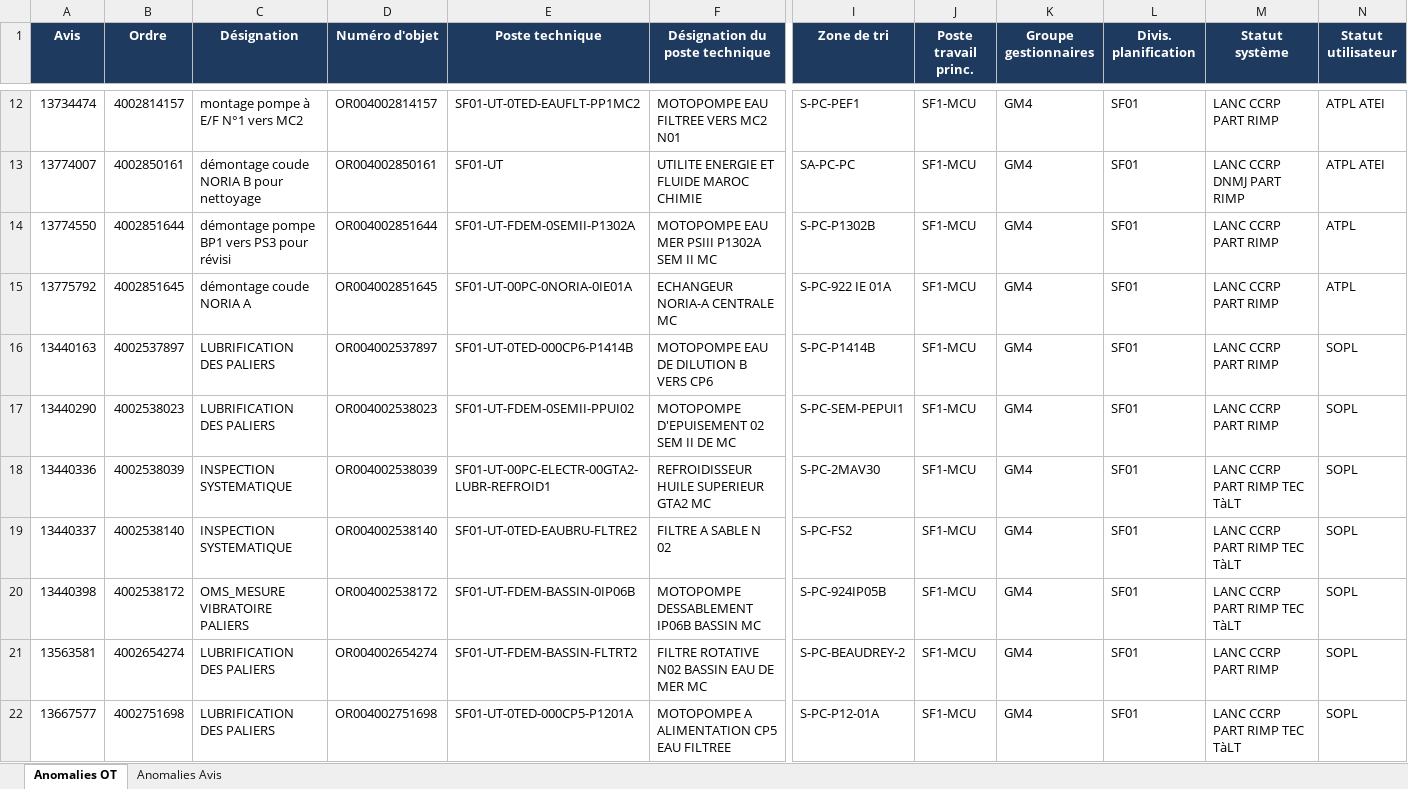
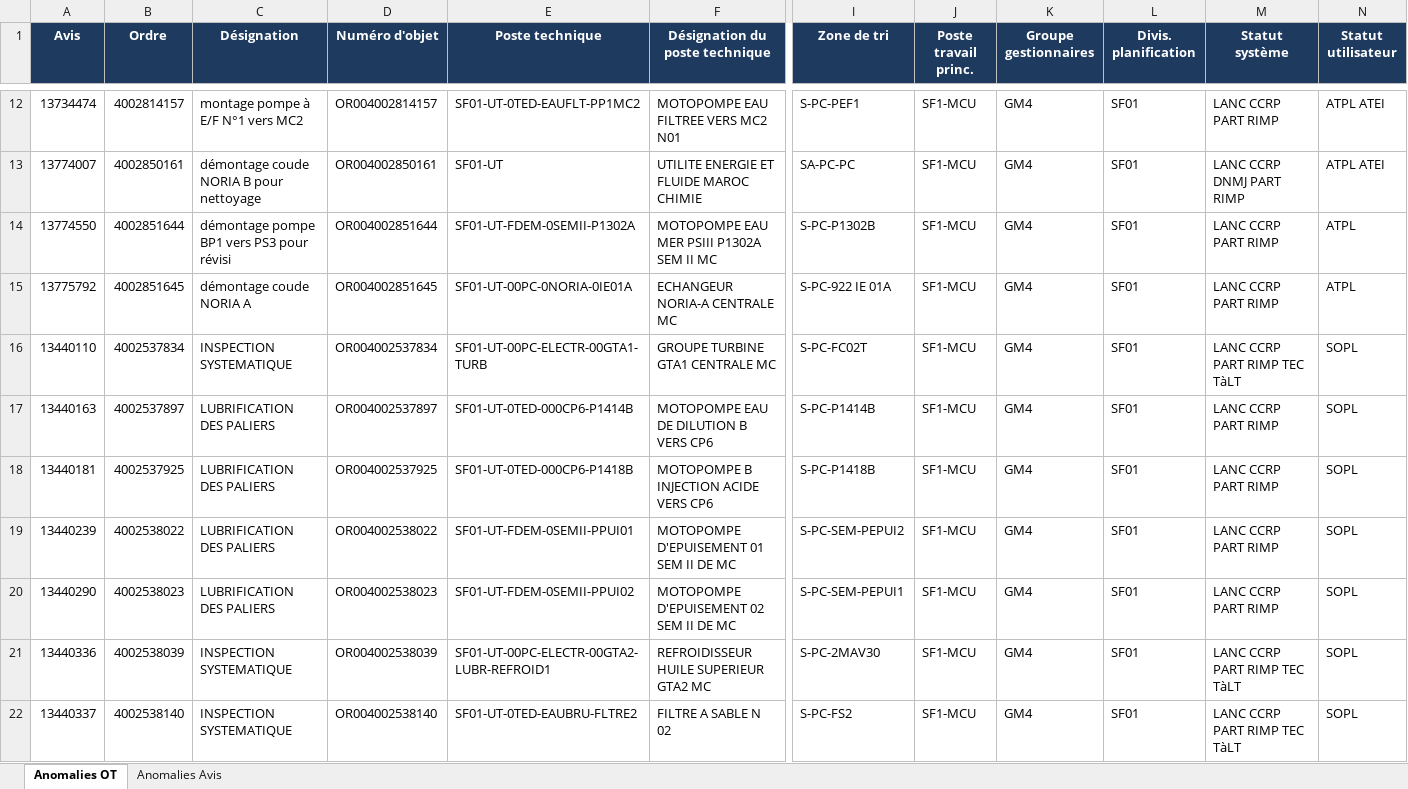
Before and after one commit to domudata/ocp_kpis, an Excel workbook: presentation/SF1-MCU/anomalies.xlsx, sheet Anomalies OT, drawn as a sheet; only a part is shown, gaps mark what is left out; the shorter side is filled out with more unchanged rows; values as stored, in another font and other column widths than the file's, no borders; rows hold the shown columns only; the diff covers the shown part only; the diff names each change by its address in the sheet, - before the commit and + after, or states it on an @@ line.

Commit message:
Anomalies SF1-MCU — 25/09/2026

```diff
--- a/presentation/SF1-MCU/anomalies.xlsx (sheet Anomalies OT)
+++ b/presentation/SF1-MCU/anomalies.xlsx (sheet Anomalies OT)
+row 16: 13440110 | 4002537834 | INSPECTION SYSTEMATIQUE | OR004002537834 | SF01-UT-00PC-ELECTR-00GTA1-TURB | GROUPE TURBINE GTA1 CENTRALE MC | S-PC-FC02T | SF1-MCU | GM4 | SF01 | LANC CCRP PART RIMP TEC TàLT | SOPL
+row 18: 13440181 | 4002537925 | LUBRIFICATION DES PALIERS | OR004002537925 | SF01-UT-0TED-000CP6-P1418B | MOTOPOMPE B INJECTION ACIDE VERS CP6 | S-PC-P1418B | SF1-MCU | GM4 | SF01 | LANC CCRP PART RIMP | SOPL
+row 19: 13440239 | 4002538022 | LUBRIFICATION DES PALIERS | OR004002538022 | SF01-UT-FDEM-0SEMII-PPUI01 | MOTOPOMPE D'EPUISEMENT 01 SEM II DE MC | S-PC-SEM-PEPUI2 | SF1-MCU | GM4 | SF01 | LANC CCRP PART RIMP | SOPL
```
Also changed, not shown: 14 added rows elsewhere in this sheet.
